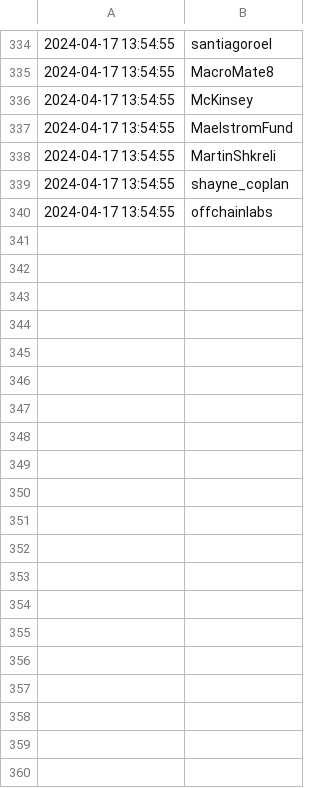
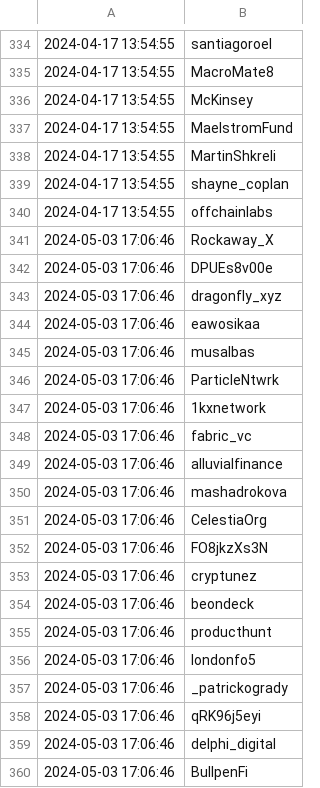
Before and after one commit to jakedwyer/followingfeed, a CSV file: output/hosseeb/incremental_updates.csv, drawn as a sheet; only a part is shown, gaps mark what is left out; the diff covers the shown part only.

```diff
--- a/output/hosseeb/incremental_updates.csv
+++ b/output/hosseeb/incremental_updates.csv
@@ -340 +340,21 @@
 2024-04-17 13:54:55,offchainlabs
+2024-05-03 17:06:46,Rockaway_X
+2024-05-03 17:06:46,DPUEs8v00e
+2024-05-03 17:06:46,dragonfly_xyz
+2024-05-03 17:06:46,eawosikaa
+2024-05-03 17:06:46,musalbas
+2024-05-03 17:06:46,ParticleNtwrk
+2024-05-03 17:06:46,1kxnetwork
+2024-05-03 17:06:46,fabric_vc
+2024-05-03 17:06:46,alluvialfinance
+2024-05-03 17:06:46,mashadrokova
+2024-05-03 17:06:46,CelestiaOrg
+2024-05-03 17:06:46,FO8jkzXs3N
+2024-05-03 17:06:46,cryptunez
+2024-05-03 17:06:46,beondeck
+2024-05-03 17:06:46,producthunt
+2024-05-03 17:06:46,londonfo5
+2024-05-03 17:06:46,_patrickogrady
+2024-05-03 17:06:46,qRK96j5eyi
+2024-05-03 17:06:46,delphi_digital
+2024-05-03 17:06:46,BullpenFi
```
Also changed, not shown: 23 added rows elsewhere in this file, output/ASvanevik/incremental_updates.csv, output/bneiluj/cumulative_follows.csv, 42 other files.
